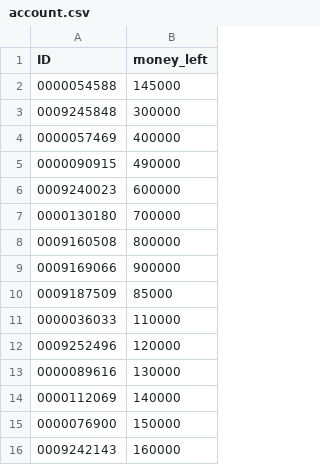
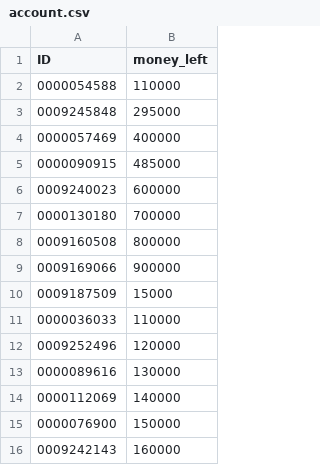
Before and after one commit to hiimmuc/SmartParking, a CSV file: backup/account.csv, drawn as a sheet.

```diff
--- a/backup/account.csv
+++ b/backup/account.csv
@@ -1,6 +1,6 @@
 ID,money_left
-0000054588,145000
-0009245848,300000
+0000054588,110000
+0009245848,295000
 0000057469,400000
-0000090915,490000
+0000090915,485000
 0009240023,600000
@@ -9,3 +9,3 @@ ID,money_left
 0009169066,900000
-0009187509,85000
+0009187509,15000
 0000036033,110000
```
Also changed, not shown: 9 other files.
